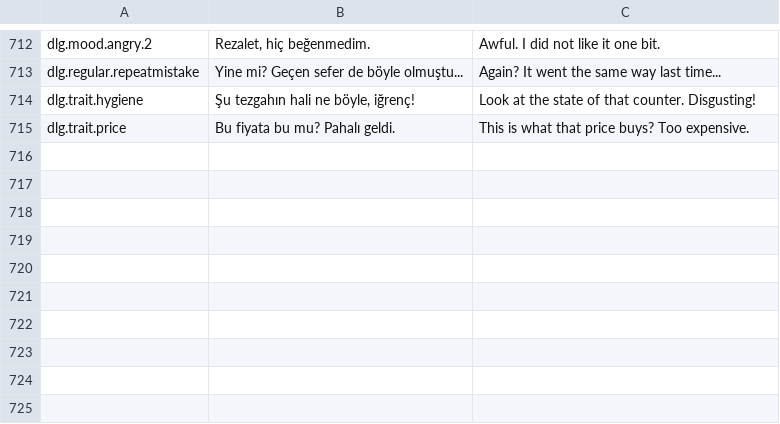
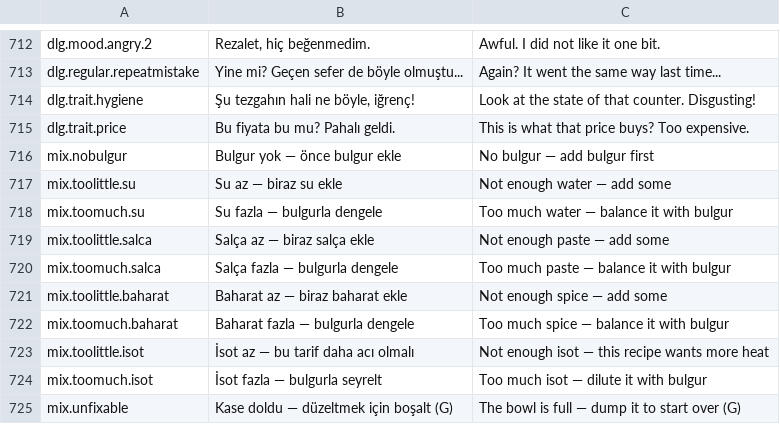
Before and after one commit to adilalperenciftci/CigkofteSimulator, a CSV file: Config/Text/Strings.csv, drawn as a sheet; only a part is shown, gaps mark what is left out.

Commit message:
feat: the bowl says what is wrong with it while it can still be fixed
Stage 1.6. The mix was judged in silence. QualityFromBowl adds up the ratio
errors and the answer reaches the player at the till - minutes and one customer
later - as a smaller payment and a worse review. The HUD showed target counts,
which tells a careful reader what to add next and tells nobody at all that the
batch they are about to knead is already ruined.

CigMix::Diagnose names the single worst fault and whether adding can still put it
right. One fault, not three: naming three at once is the same as naming none, and
the player fixes them a keypress at a time anyway.

The recoverable/unrecoverable split is the reason this exists rather than a
warning light. Too much isot in a bowl with room is one handful of bulgur away
from correct - amber, "dilute it with bulgur". The same bowl full has nowhere to
dilute into, and the honest advice is to dump it and start again - red, and the
line says so. Same bowl, same fault, different advice.

Isot is measured against the whole bowl while the others are measured against
bulgur, matching QualityFromBowl so the warning and the score cannot disagree
about what is wrong. Heat is a property of the batch; the rest are proportions of
the grain.

Nothing is said below a 35% error. Hitting the target counts exactly still lands
a few percent off the real ratios, and warning about that would teach the player
to ignore the warning - which is the failure that makes a warning worse than
none. There is a test for it.

Pure and tested, like the dough visual: what counts as wrong enough to warn about
is a balance decision that will move, and moving it should not need a running
game. Ten text keys, both languages.

78 -> 81 tests.

```diff
--- a/Config/Text/Strings.csv
+++ b/Config/Text/Strings.csv
@@ -715 +715,11 @@ dlg.trait.hygiene,"Şu tezgahın hali ne böyle, iğrenç!",Look at the state of
 dlg.trait.price,Bu fiyata bu mu? Pahalı geldi.,This is what that price buys? Too expensive.
+mix.nobulgur,"Bulgur yok — önce bulgur ekle","No bulgur — add bulgur first"
+mix.toolittle.su,"Su az — biraz su ekle","Not enough water — add some"
+mix.toomuch.su,"Su fazla — bulgurla dengele","Too much water — balance it with bulgur"
+mix.toolittle.salca,"Salça az — biraz salça ekle","Not enough paste — add some"
+mix.toomuch.salca,"Salça fazla — bulgurla dengele","Too much paste — balance it with bulgur"
+mix.toolittle.baharat,"Baharat az — biraz baharat ekle","Not enough spice — add some"
+mix.toomuch.baharat,"Baharat fazla — bulgurla dengele","Too much spice — balance it with bulgur"
+mix.toolittle.isot,"İsot az — bu tarif daha acı olmalı","Not enough isot — this recipe wants more heat"
+mix.toomuch.isot,"İsot fazla — bulgurla seyrelt","Too much isot — dilute it with bulgur"
+mix.unfixable,"Kase doldu — düzeltmek için boşalt (G)","The bowl is full — dump it to start over (G)"
```
Also changed, not shown: 3 other files.
